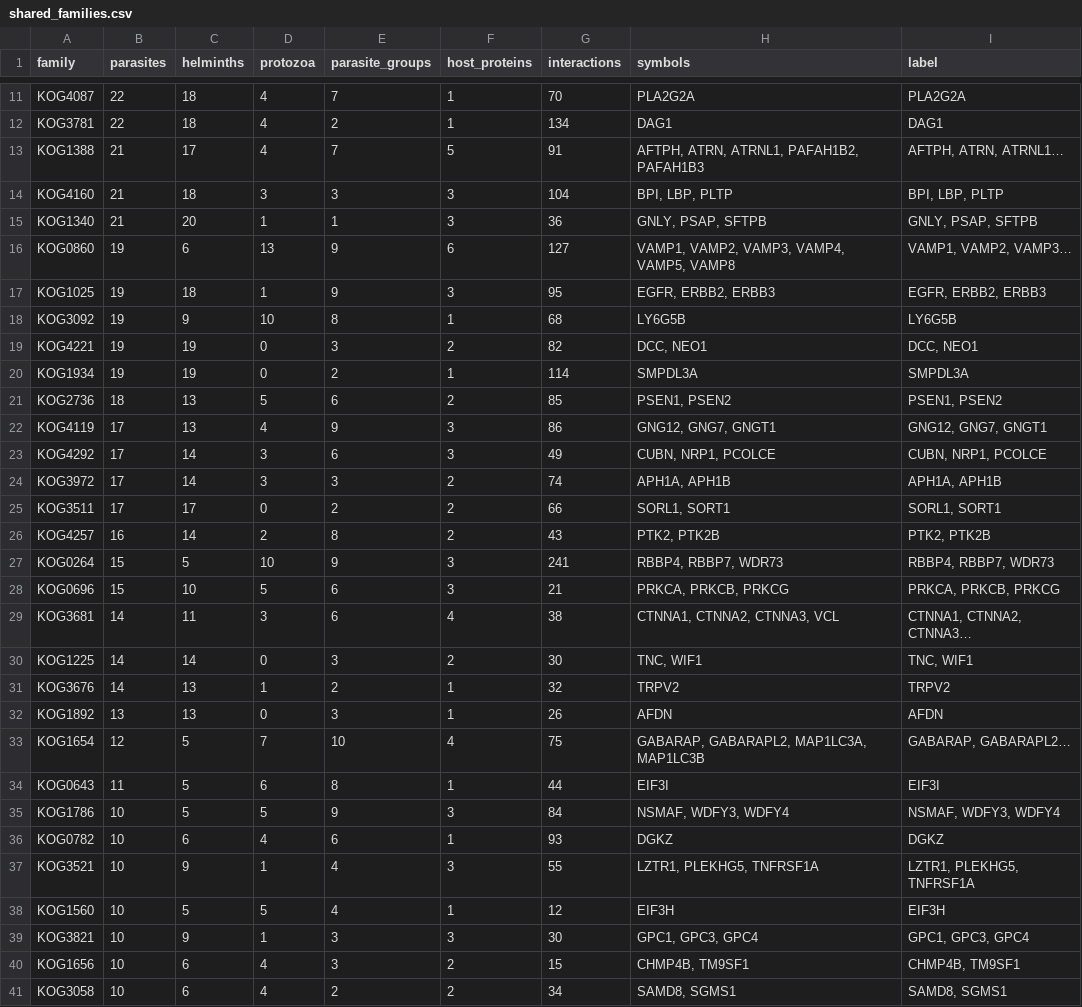
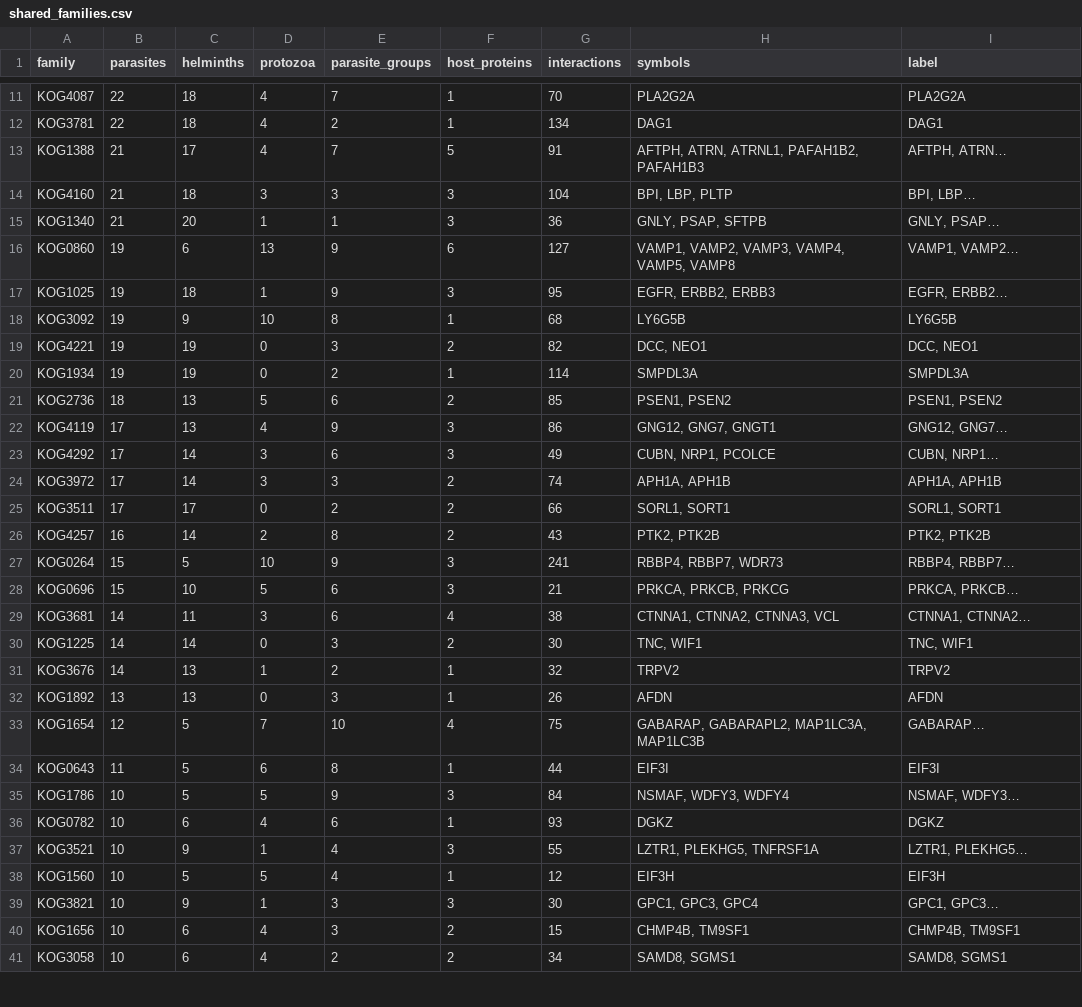
Before and after one commit to Multiomics-Analytics-Group/OrthoHPI2.0, a CSV file: paper/tables/shared_families.csv, drawn as a sheet; only a part is shown, gaps mark what is left out; the diff covers the shown part only.

```diff
--- a/paper/tables/shared_families.csv
+++ b/paper/tables/shared_families.csv
@@ -12,7 +12,7 @@ KOG4087,22,18,4,7,1,70,PLA2G2A,PLA2G2A
 KOG3781,22,18,4,2,1,134,DAG1,DAG1
-KOG1388,21,17,4,7,5,91,"AFTPH, ATRN, ATRNL1, PAFAH1B2, PAFAH1B3","AFTPH, ATRN, ATRNL1…"
-KOG4160,21,18,3,3,3,104,"BPI, LBP, PLTP","BPI, LBP, PLTP"
-KOG1340,21,20,1,1,3,36,"GNLY, PSAP, SFTPB","GNLY, PSAP, SFTPB"
-KOG0860,19,6,13,9,6,127,"VAMP1, VAMP2, VAMP3, VAMP4, VAMP5, VAMP8","VAMP1, VAMP2, VAMP3…"
-KOG1025,19,18,1,9,3,95,"EGFR, ERBB2, ERBB3","EGFR, ERBB2, ERBB3"
+KOG1388,21,17,4,7,5,91,"AFTPH, ATRN, ATRNL1, PAFAH1B2, PAFAH1B3","AFTPH, ATRN…"
+KOG4160,21,18,3,3,3,104,"BPI, LBP, PLTP","BPI, LBP…"
+KOG1340,21,20,1,1,3,36,"GNLY, PSAP, SFTPB","GNLY, PSAP…"
+KOG0860,19,6,13,9,6,127,"VAMP1, VAMP2, VAMP3, VAMP4, VAMP5, VAMP8","VAMP1, VAMP2…"
+KOG1025,19,18,1,9,3,95,"EGFR, ERBB2, ERBB3","EGFR, ERBB2…"
 KOG3092,19,9,10,8,1,68,LY6G5B,LY6G5B
@@ -21,4 +21,4 @@ KOG1934,19,19,0,2,1,114,SMPDL3A,SMPDL3A
 KOG2736,18,13,5,6,2,85,"PSEN1, PSEN2","PSEN1, PSEN2"
-KOG4119,17,13,4,9,3,86,"GNG12, GNG7, GNGT1","GNG12, GNG7, GNGT1"
-KOG4292,17,14,3,6,3,49,"CUBN, NRP1, PCOLCE","CUBN, NRP1, PCOLCE"
+KOG4119,17,13,4,9,3,86,"GNG12, GNG7, GNGT1","GNG12, GNG7…"
+KOG4292,17,14,3,6,3,49,"CUBN, NRP1, PCOLCE","CUBN, NRP1…"
 KOG3972,17,14,3,3,2,74,"APH1A, APH1B","APH1A, APH1B"
@@ -26,5 +26,5 @@ KOG3511,17,17,0,2,2,66,"SORL1, SORT1","SORL1, SORT1"
 KOG4257,16,14,2,8,2,43,"PTK2, PTK2B","PTK2, PTK2B"
-KOG0264,15,5,10,9,3,241,"RBBP4, RBBP7, WDR73","RBBP4, RBBP7, WDR73"
-KOG0696,15,10,5,6,3,21,"PRKCA, PRKCB, PRKCG","PRKCA, PRKCB, PRKCG"
-KOG3681,14,11,3,6,4,38,"CTNNA1, CTNNA2, CTNNA3, VCL","CTNNA1, CTNNA2, CTNNA3…"
+KOG0264,15,5,10,9,3,241,"RBBP4, RBBP7, WDR73","RBBP4, RBBP7…"
+KOG0696,15,10,5,6,3,21,"PRKCA, PRKCB, PRKCG","PRKCA, PRKCB…"
+KOG3681,14,11,3,6,4,38,"CTNNA1, CTNNA2, CTNNA3, VCL","CTNNA1, CTNNA2…"
 KOG1225,14,14,0,3,2,30,"TNC, WIF1","TNC, WIF1"
@@ -32,9 +32,9 @@ KOG3676,14,13,1,2,1,32,TRPV2,TRPV2
 KOG1892,13,13,0,3,1,26,AFDN,AFDN
-KOG1654,12,5,7,10,4,75,"GABARAP, GABARAPL2, MAP1LC3A, MAP1LC3B","GABARAP, GABARAPL2…"
+KOG1654,12,5,7,10,4,75,"GABARAP, GABARAPL2, MAP1LC3A, MAP1LC3B",GABARAP…
 KOG0643,11,5,6,8,1,44,EIF3I,EIF3I
-KOG1786,10,5,5,9,3,84,"NSMAF, WDFY3, WDFY4","NSMAF, WDFY3, WDFY4"
+KOG1786,10,5,5,9,3,84,"NSMAF, WDFY3, WDFY4","NSMAF, WDFY3…"
 KOG0782,10,6,4,6,1,93,DGKZ,DGKZ
-KOG3521,10,9,1,4,3,55,"LZTR1, PLEKHG5, TNFRSF1A","LZTR1, PLEKHG5, TNFRSF1A"
+KOG3521,10,9,1,4,3,55,"LZTR1, PLEKHG5, TNFRSF1A","LZTR1, PLEKHG5…"
 KOG1560,10,5,5,4,1,12,EIF3H,EIF3H
-KOG3821,10,9,1,3,3,30,"GPC1, GPC3, GPC4","GPC1, GPC3, GPC4"
+KOG3821,10,9,1,3,3,30,"GPC1, GPC3, GPC4","GPC1, GPC3…"
 KOG1656,10,6,4,3,2,15,"CHMP4B, TM9SF1","CHMP4B, TM9SF1"
```
Also changed, not shown: 96 edited cells elsewhere in this file, paper/tables/case_study_cell_types.csv, paper/tables/case_study_links.csv, 7 other files.
